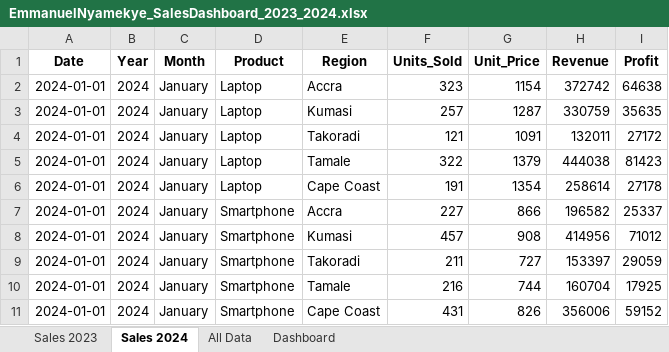
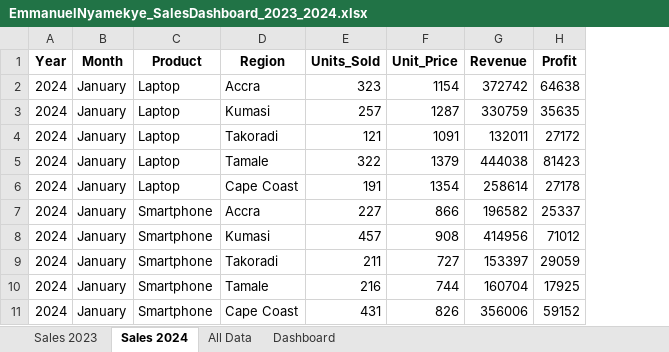
Before and after one commit to Chessington1/Data-Science-notebooks-, an Excel workbook: Python files/EmmanuelNyamekye_SalesDashboard_2023_2024.xlsx, sheet Sales 2024, drawn as a sheet; only a part is shown; values as stored, in another font and other column widths than the file's, no borders; the diff names each change by its address in the sheet, - before the commit and + after, or states it on an @@ line.

```diff
--- a/Python files/EmmanuelNyamekye_SalesDashboard_2023_2024.xlsx (sheet Sales 2024)
+++ b/Python files/EmmanuelNyamekye_SalesDashboard_2023_2024.xlsx (sheet Sales 2024)
-column A (Date), rows 2-11: all 2024-01-01
```
Also changed, not shown: sheet Sales 2023, sheet Dashboard, sheet All Data, charts or pictures, 1 other file.
